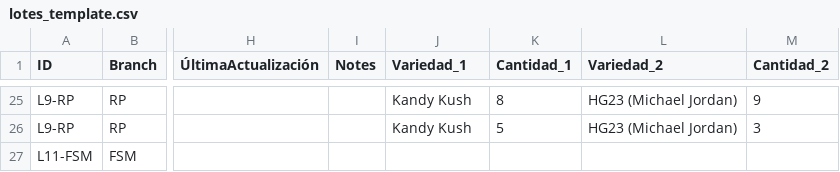
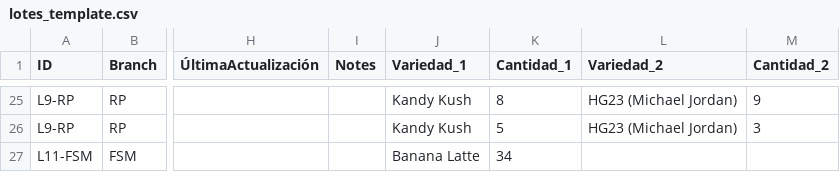
Before and after one commit to ALi3naTEd0/control_lotes, a CSV file: lotes_template.csv, drawn as a sheet; only a part is shown, gaps mark what is left out; the diff names each change by its address in the sheet, - before the commit and + after, or states it on an @@ line.

Commit message:
Actualización 2026-06-09 16:47 JP

```diff
--- a/lotes_template.csv
+++ b/lotes_template.csv
-J27 (Variedad_1): (empty)
+J27 (Variedad_1): Banana Latte
-K27 (Cantidad_1): (empty)
+K27 (Cantidad_1): 34
```
